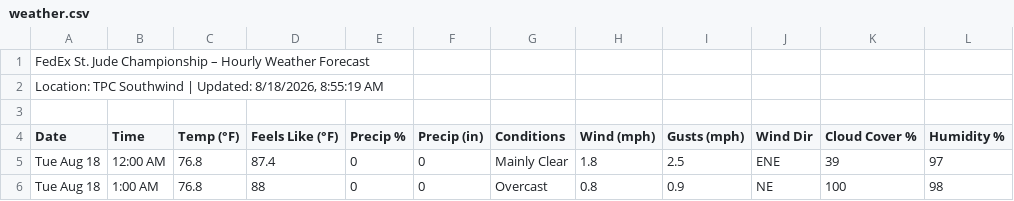
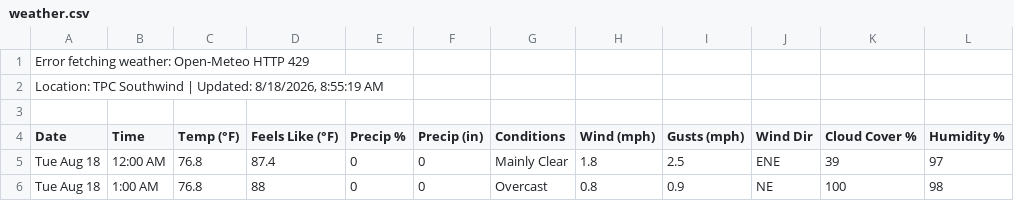
Before and after one commit to 925Sports/pga-tour-data, a CSV file: data/weather.csv, drawn as a sheet; only a part is shown.

```diff
--- a/data/weather.csv
+++ b/data/weather.csv
@@ -1,2 +1,2 @@
-FedEx St. Jude Championship – Hourly Weather Forecast,,,,,,,,,,,
+Error fetching weather: Open-Meteo HTTP 429,,,,,,,,,,,
 "Location: TPC Southwind | Updated: 8/18/2026, 8:55:19 AM",,,,,,,,,,,
```
